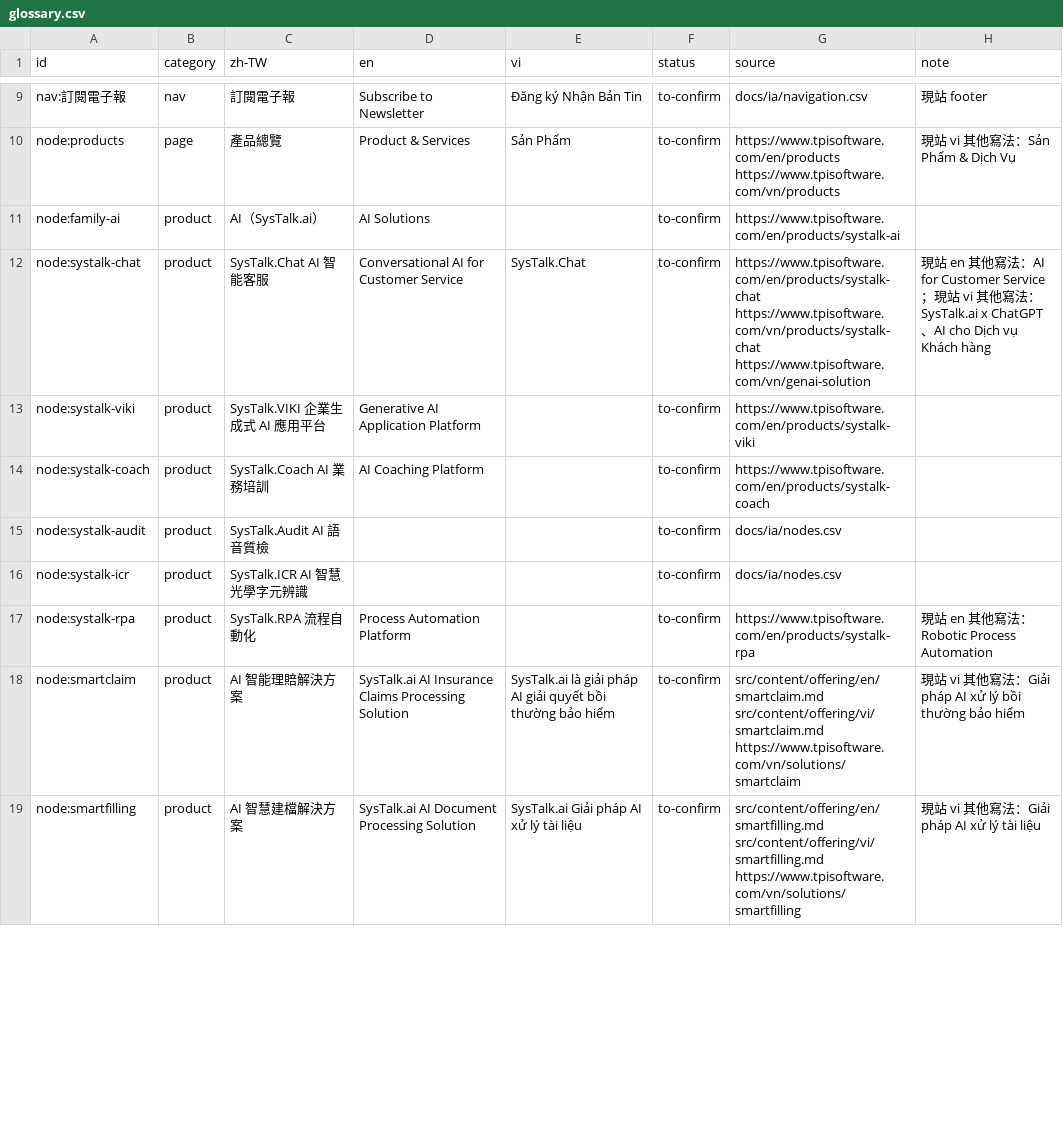
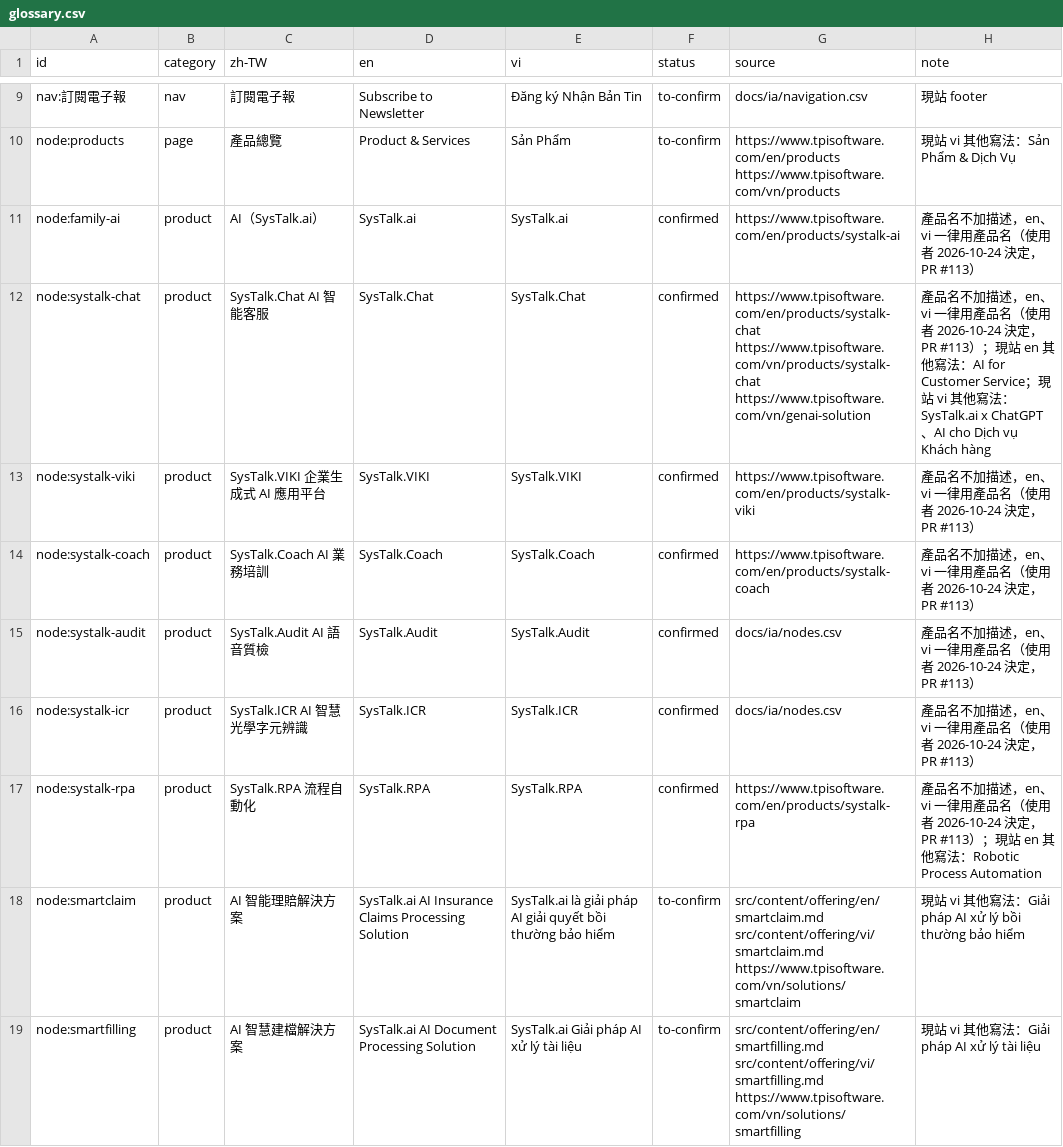
Before and after one commit to TPI-WenpinLiao/tpi-website-ai-poc, a CSV file: docs/i18n/glossary.csv, drawn as a sheet; only a part is shown, gaps mark what is left out; the diff covers the shown part only.

```diff
--- a/docs/i18n/glossary.csv
+++ b/docs/i18n/glossary.csv
@@ -10,9 +10,9 @@ nav:訂閱電子報,nav,訂閱電子報,Subscribe to Newsletter,Đăng ký Nhậ
 node:products,page,產品總覽,Product & Services,Sản Phẩm,to-confirm,https://www.tpisoftware.com/en/products https://www.tpisoftware.com/vn/products,現站 vi 其他寫法：Sản Phẩm & Dịch Vụ
-node:family-ai,product,AI（SysTalk.ai）,AI Solutions,,to-confirm,https://www.tpisoftware.com/en/products/systalk-ai,
-node:systalk-chat,product,SysTalk.Chat AI 智能客服,Conversational AI for Customer Service,SysTalk.Chat,to-confirm,https://www.tpisoftware.com/en/products/systalk-chat https://www.tpisoftware.com/vn/products/systalk-chat https://www.tpisoftware.com/vn/genai-solution,現站 en 其他寫法：AI for Customer Service；現站 vi 其他寫法：SysTalk.ai x ChatGPT、AI cho Dịch vụ Khách hàng
-node:systalk-viki,product,SysTalk.VIKI 企業生成式 AI 應用平台,Generative AI Application Platform,,to-confirm,https://www.tpisoftware.com/en/products/systalk-viki,
-node:systalk-coach,product,SysTalk.Coach AI 業務培訓,AI Coaching Platform,,to-confirm,https://www.tpisoftware.com/en/products/systalk-coach,
-node:systalk-audit,product,SysTalk.Audit AI 語音質檢,,,to-confirm,docs/ia/nodes.csv,
-node:systalk-icr,product,SysTalk.ICR AI 智慧光學字元辨識,,,to-confirm,docs/ia/nodes.csv,
-node:systalk-rpa,product,SysTalk.RPA 流程自動化,Process Automation Platform,,to-confirm,https://www.tpisoftware.com/en/products/systalk-rpa,現站 en 其他寫法：Robotic Process Automation
+node:family-ai,product,AI（SysTalk.ai）,SysTalk.ai,SysTalk.ai,confirmed,https://www.tpisoftware.com/en/products/systalk-ai,產品名不加描述，en、vi 一律用產品名（使用者 2026-10-24 決定，PR #113）
+node:systalk-chat,product,SysTalk.Chat AI 智能客服,SysTalk.Chat,SysTalk.Chat,confirmed,https://www.tpisoftware.com/en/products/systalk-chat https://www.tpisoftware.com/vn/products/systalk-chat https://www.tpisoftware.com/vn/genai-solution,產品名不加描述，en、vi 一律用產品名（使用者 2026-10-24 決定，PR #113）；現站 en 其他寫法：AI for Customer Service；現站 vi 其他寫法：SysTalk.ai x ChatGPT、AI cho Dịch vụ Khách hàng
+node:systalk-viki,product,SysTalk.VIKI 企業生成式 AI 應用平台,SysTalk.VIKI,SysTalk.VIKI,confirmed,https://www.tpisoftware.com/en/products/systalk-viki,產品名不加描述，en、vi 一律用產品名（使用者 2026-10-24 決定，PR #113）
+node:systalk-coach,product,SysTalk.Coach AI 業務培訓,SysTalk.Coach,SysTalk.Coach,confirmed,https://www.tpisoftware.com/en/products/systalk-coach,產品名不加描述，en、vi 一律用產品名（使用者 2026-10-24 決定，PR #113）
+node:systalk-audit,product,SysTalk.Audit AI 語音質檢,SysTalk.Audit,SysTalk.Audit,confirmed,docs/ia/nodes.csv,產品名不加描述，en、vi 一律用產品名（使用者 2026-10-24 決定，PR #113）
+node:systalk-icr,product,SysTalk.ICR AI 智慧光學字元辨識,SysTalk.ICR,SysTalk.ICR,confirmed,docs/ia/nodes.csv,產品名不加描述，en、vi 一律用產品名（使用者 2026-10-24 決定，PR #113）
+node:systalk-rpa,product,SysTalk.RPA 流程自動化,SysTalk.RPA,SysTalk.RPA,confirmed,https://www.tpisoftware.com/en/products/systalk-rpa,產品名不加描述，en、vi 一律用產品名（使用者 2026-10-24 決定，PR #113）；現站 en 其他寫法：Robotic Process Automation
 node:smartclaim,product,AI 智能理賠解決方案,SysTalk.ai AI Insurance Claims Processing Solution,SysTalk.ai là giải pháp AI giải quyết bồi thường bảo hiểm,to-confirm,src/content/offering/en/smartclaim.md src/content/offering/vi/smartclaim.md https://www.tpisoftware.com/vn/solutions/smartclaim,現站 vi 其他寫法：Giải pháp AI xử lý bồi thường bảo hiểm
```
Also changed, not shown: 64 edited cells elsewhere in this file, 3 other files.
